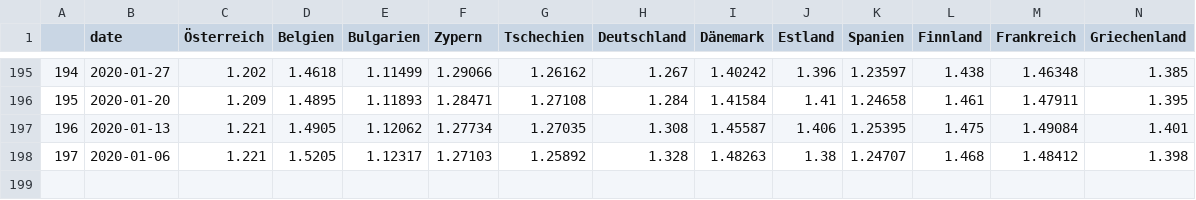
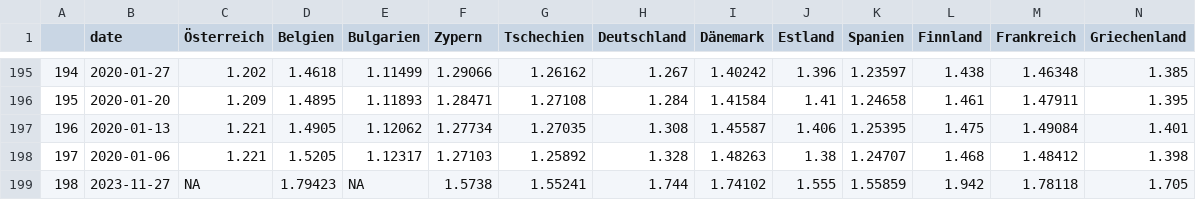
Before and after one commit to dstDatenjournalismus/2022-09-energieDashboard, a CSV file: R/output/weekly_fuel_prices/historic/historic_diesel.csv, drawn as a sheet; only a part is shown, gaps mark what is left out; rows hold the shown columns only; the diff names each change by its address in the sheet, - before the commit and + after, or states it on an @@ line.

```diff
--- a/R/output/weekly_fuel_prices/historic/historic_diesel.csv
+++ b/R/output/weekly_fuel_prices/historic/historic_diesel.csv
+row 199: 198 | 2023-11-27 | NA | 1.79423 | NA | 1.5738 | 1.55241 | 1.744 | 1.74102 | 1.555 | 1.55859 | 1.942 | 1.78118 | 1.705
```
